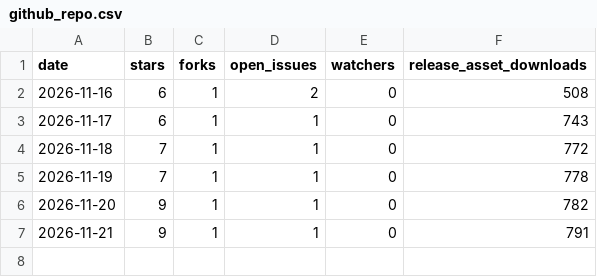
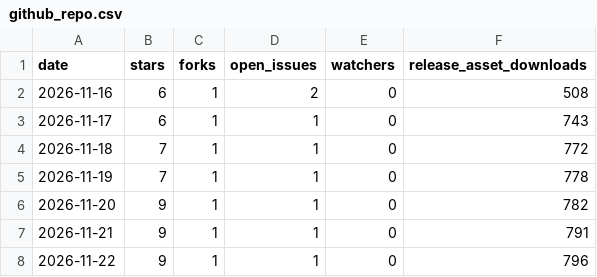
Before and after one commit to TNYCL/cadkit-stats, a CSV file: data/series/github_repo.csv, drawn as a sheet.

```diff
--- a/data/series/github_repo.csv
+++ b/data/series/github_repo.csv
@@ -7 +7,2 @@ date,stars,forks,open_issues,watchers,release_asset_downloads
 2026-11-21,9,1,1,0,791
+2026-11-22,9,1,1,0,796
```
Also changed, not shown: data/series/crates_io.csv, data/series/npm.csv, 4 other files.
